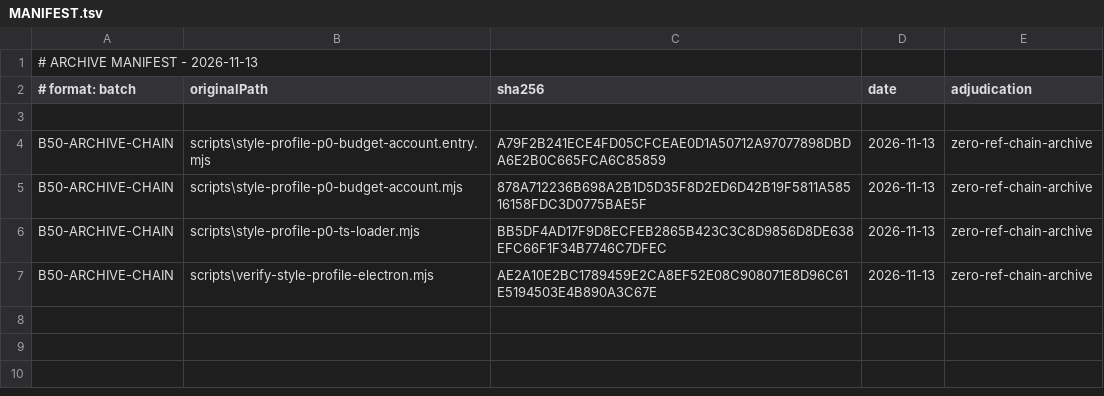
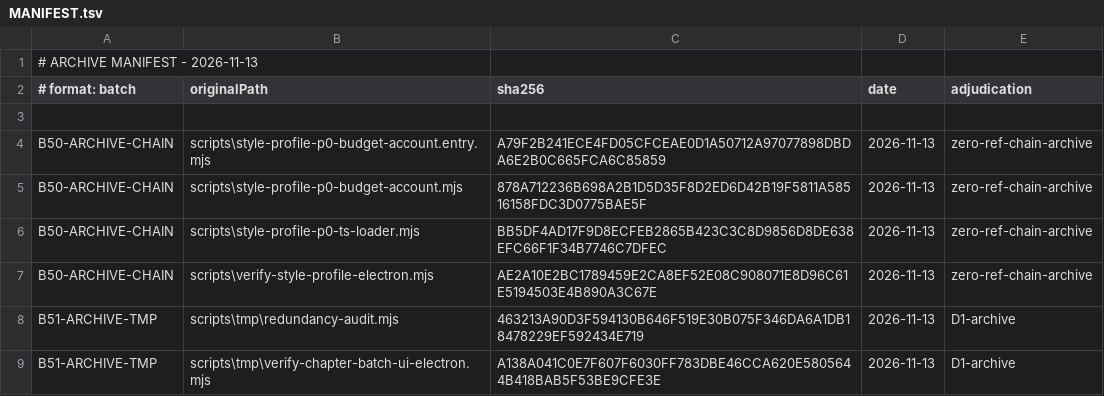
Before and after one commit to kairui2158/kaixuan-vue3, a TSV file: _audit/scripts-lifecycle/archive/MANIFEST.tsv, drawn as a sheet.

```diff
--- a/_audit/scripts-lifecycle/archive/MANIFEST.tsv
+++ b/_audit/scripts-lifecycle/archive/MANIFEST.tsv
@@ -7 +7,3 @@ B50-ARCHIVE-CHAIN|scripts\style-profile-p0-ts-loader.mjs|BB5DF4AD17F9D8ECFEB2865
 B50-ARCHIVE-CHAIN|scripts\verify-style-profile-electron.mjs|AE2A10E2BC1789459E2CA8EF52E08C908071E8D96C61E5194503E4B890A3C67E|2026-11-13|zero-ref-chain-archive
+B51-ARCHIVE-TMP|scripts\tmp\redundancy-audit.mjs|463213A90D3F594130B646F519E30B075F346DA6A1DB18478229EF592434E719|2026-11-13|D1-archive
+B51-ARCHIVE-TMP|scripts\tmp\verify-chapter-batch-ui-electron.mjs|A138A041C0E7F607F6030FF783DBE46CCA620E5805644B418BAB5F53BE9CFE3E|2026-11-13|D1-archive
```
Also changed, not shown: 3 other files.
